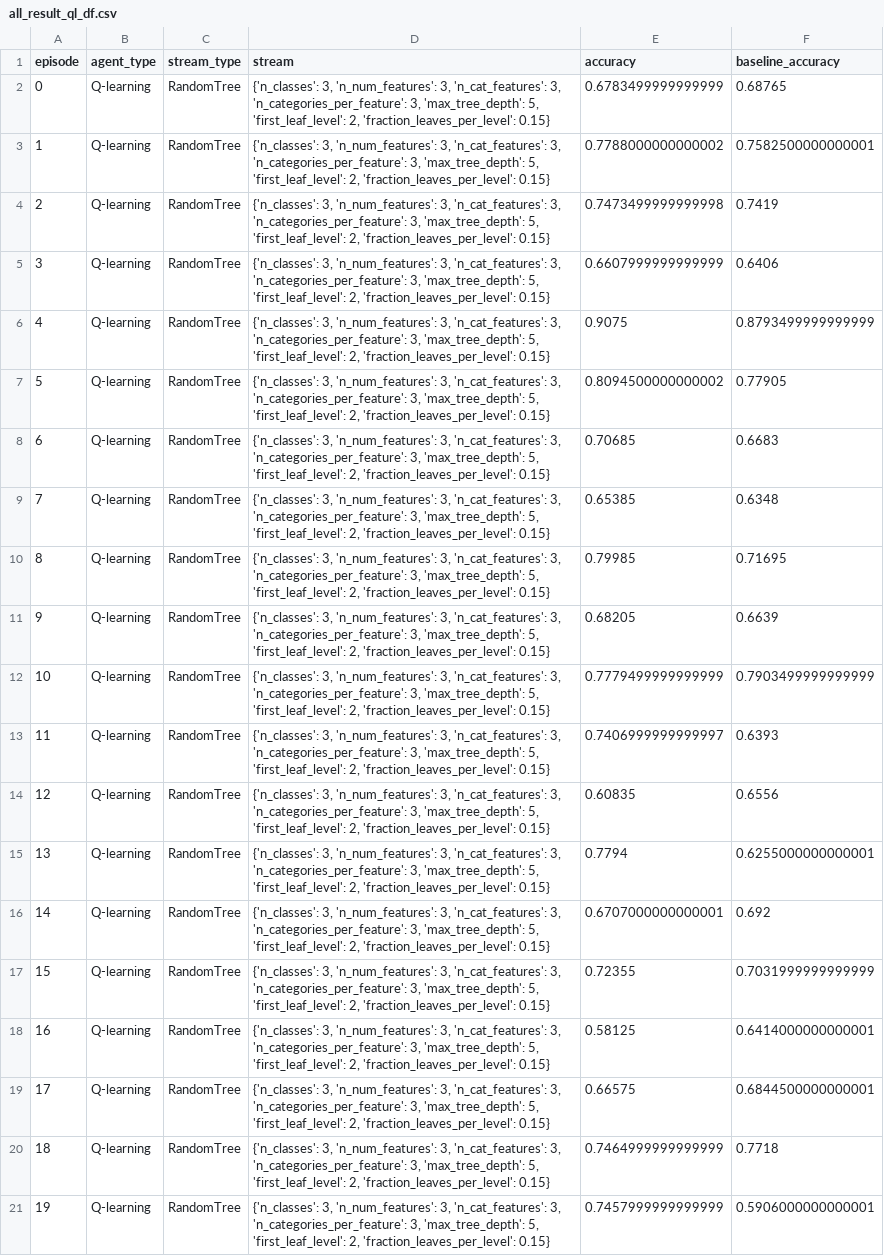
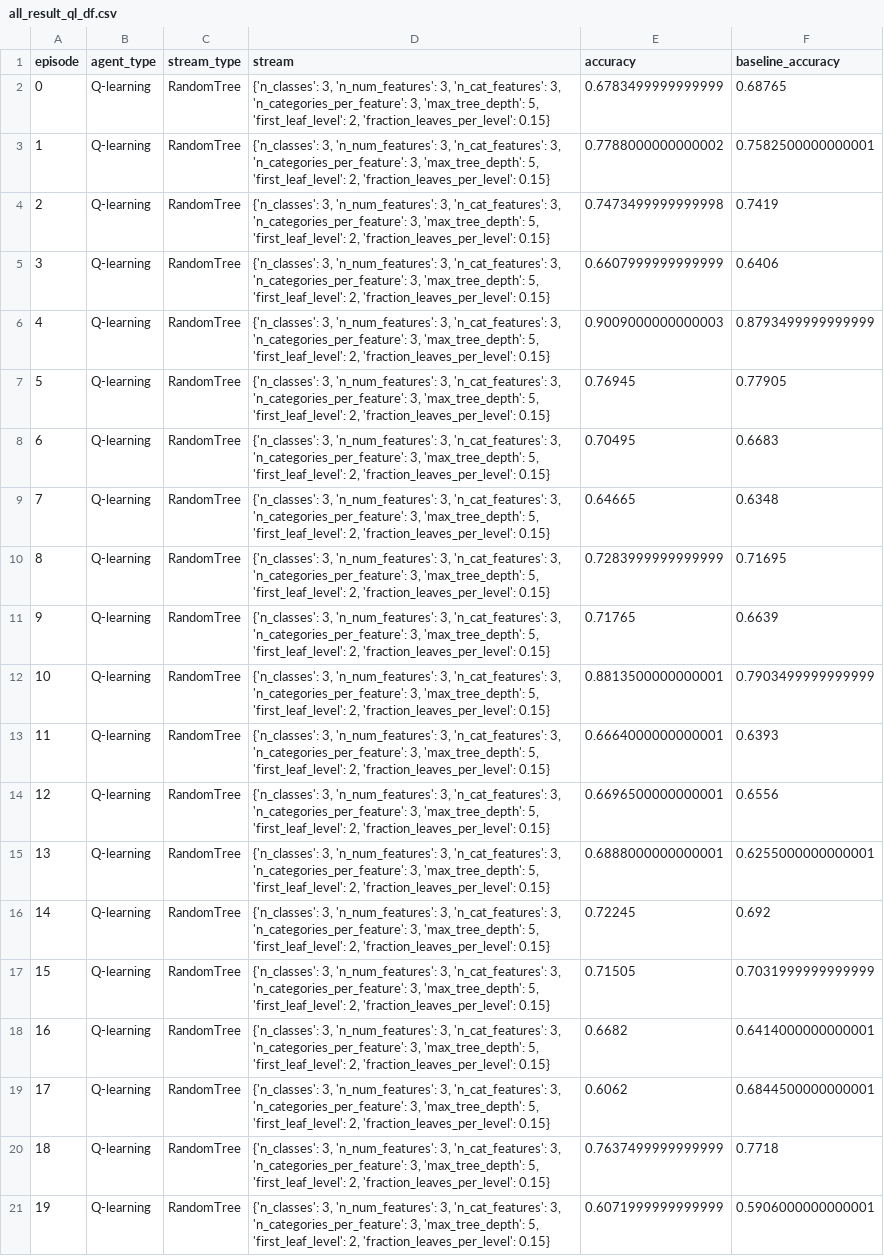
Before and after one commit to chaitanya-m/auto_scientist, a CSV file: all_result_ql_df.csv, drawn as a sheet; the diff names each change by its address in the sheet, - before the commit and + after, or states it on an @@ line.

Commit message:
Q tables still mixed

```diff
--- a/all_result_ql_df.csv
+++ b/all_result_ql_df.csv
-E6 (accuracy): 0.9075
+E6 (accuracy): 0.9009000000000003
-E7 (accuracy): 0.8094500000000002
+E7 (accuracy): 0.76945
-E8 (accuracy): 0.70685
+E8 (accuracy): 0.70495
-E9 (accuracy): 0.65385
+E9 (accuracy): 0.64665
-E10 (accuracy): 0.79985
+E10 (accuracy): 0.7283999999999999
-E11 (accuracy): 0.68205
+E11 (accuracy): 0.71765
-E12 (accuracy): 0.7779499999999999
+E12 (accuracy): 0.8813500000000001
-E13 (accuracy): 0.7406999999999997
+E13 (accuracy): 0.6664000000000001
-E14 (accuracy): 0.60835
+E14 (accuracy): 0.6696500000000001
-E15 (accuracy): 0.7794
+E15 (accuracy): 0.6888000000000001
-E16 (accuracy): 0.6707000000000001
+E16 (accuracy): 0.72245
-E17 (accuracy): 0.72355
+E17 (accuracy): 0.71505
-E18 (accuracy): 0.58125
+E18 (accuracy): 0.6682
-E19 (accuracy): 0.66575
+E19 (accuracy): 0.6062
-E20 (accuracy): 0.7464999999999999
+E20 (accuracy): 0.7637499999999999
-E21 (accuracy): 0.7457999999999999
+E21 (accuracy): 0.6071999999999999
```
Also changed, not shown: all_result_mc_df.csv, 1 other file.
